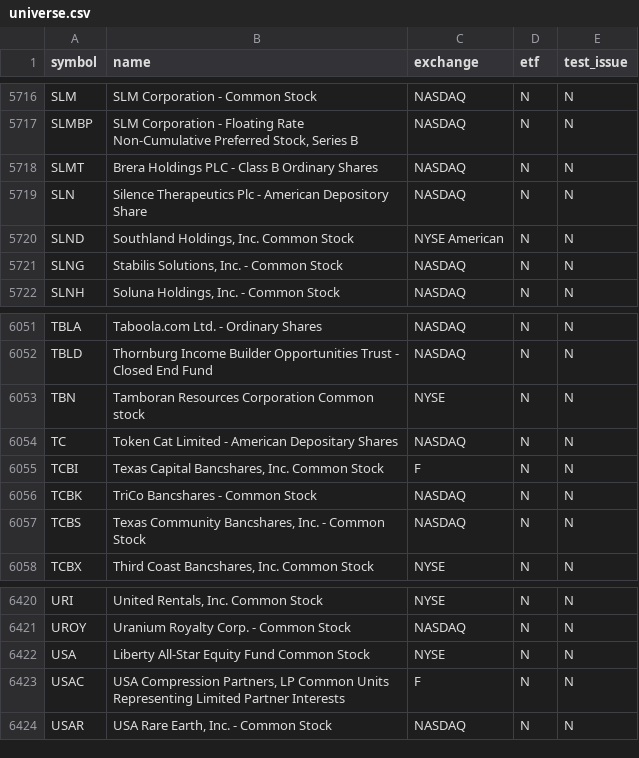
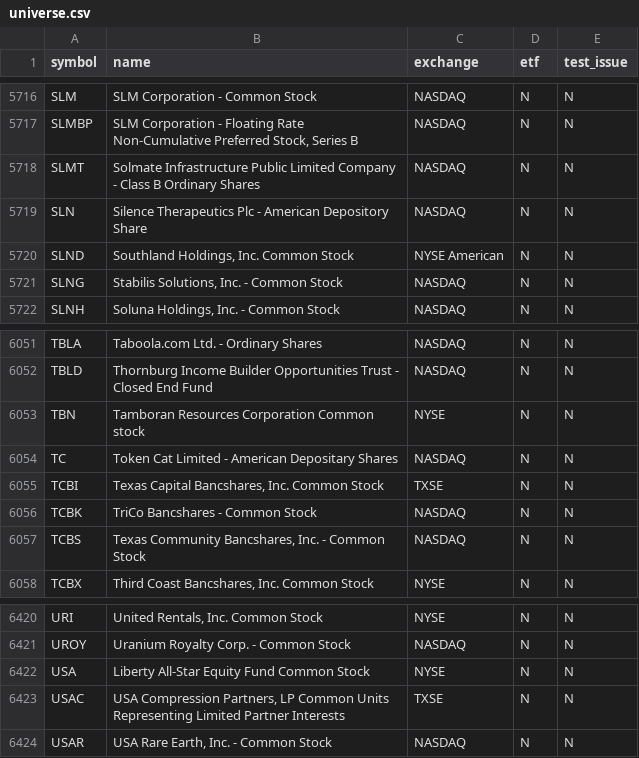
Before and after one commit to njdfan1711-cpu/Fin, a CSV file: universe.csv, drawn as a sheet; only a part is shown, gaps mark what is left out; the diff covers the shown part only.

```diff
--- a/universe.csv
+++ b/universe.csv
@@ -5717,3 +5717,3 @@ SLM,SLM Corporation - Common Stock,NASDAQ,N,N
 SLMBP,"SLM Corporation - Floating Rate Non-Cumulative Preferred Stock, Series B",NASDAQ,N,N
-SLMT,Brera Holdings PLC - Class B Ordinary Shares,NASDAQ,N,N
+SLMT,Solmate Infrastructure Public Limited Company - Class B Ordinary Shares,NASDAQ,N,N
 SLN,Silence Therapeutics Plc - American Depository Share,NASDAQ,N,N
@@ -6054,3 +6054,3 @@ TBN,Tamboran Resources Corporation Common stock,NYSE,N,N
 TC,Token Cat Limited - American Depositary Shares,NASDAQ,N,N
-TCBI,"Texas Capital Bancshares, Inc. Common Stock",F,N,N
+TCBI,"Texas Capital Bancshares, Inc. Common Stock",TXSE,N,N
 TCBK,TriCo Bancshares - Common Stock,NASDAQ,N,N
@@ -6422,3 +6422,3 @@ UROY,Uranium Royalty Corp. - Common Stock,NASDAQ,N,N
 USA,Liberty All-Star Equity Fund Common Stock,NYSE,N,N
-USAC,"USA Compression Partners, LP Common Units Representing Limited Partner Interests",F,N,N
+USAC,"USA Compression Partners, LP Common Units Representing Limited Partner Interests",TXSE,N,N
 USAR,"USA Rare Earth, Inc. - Common Stock",NASDAQ,N,N
```
Also changed, not shown: 1 added row, 1 removed row and 10 edited cells elsewhere in this file, eligible.csv, 6 other files.
